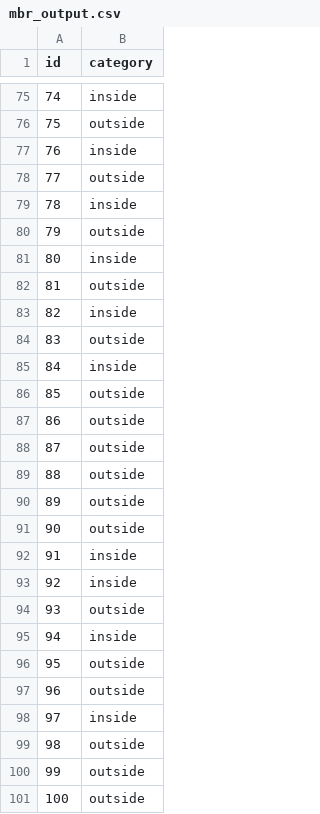
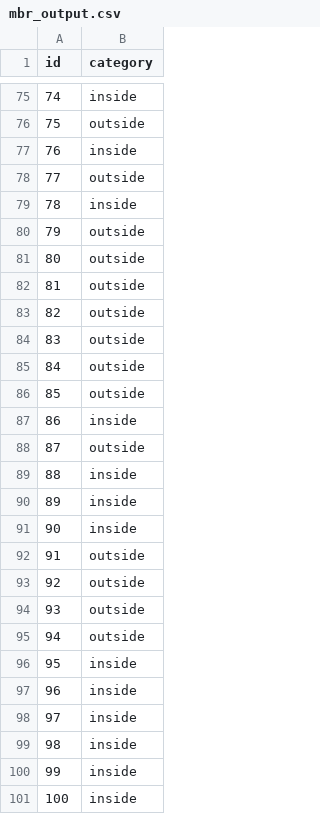
Before and after one commit to CEGE0096/CEGE0096.github.io, a CSV file: mbr_output.csv, drawn as a sheet; only a part is shown, gaps mark what is left out; the diff covers the shown part only.

```diff
--- a/mbr_output.csv
+++ b/mbr_output.csv
@@ -80,22 +80,22 @@ id,category
 79,outside
-80,inside
+80,outside
 81,outside
-82,inside
+82,outside
 83,outside
-84,inside
+84,outside
 85,outside
-86,outside
+86,inside
 87,outside
-88,outside
-89,outside
-90,outside
-91,inside
-92,inside
+88,inside
+89,inside
+90,inside
+91,outside
+92,outside
 93,outside
-94,inside
-95,outside
-96,outside
+94,outside
+95,inside
+96,inside
 97,inside
-98,outside
-99,outside
-100,outside
+98,inside
+99,inside
+100,inside
```
Also changed, not shown: 39 edited cells elsewhere in this file, mbr_input.csv.
